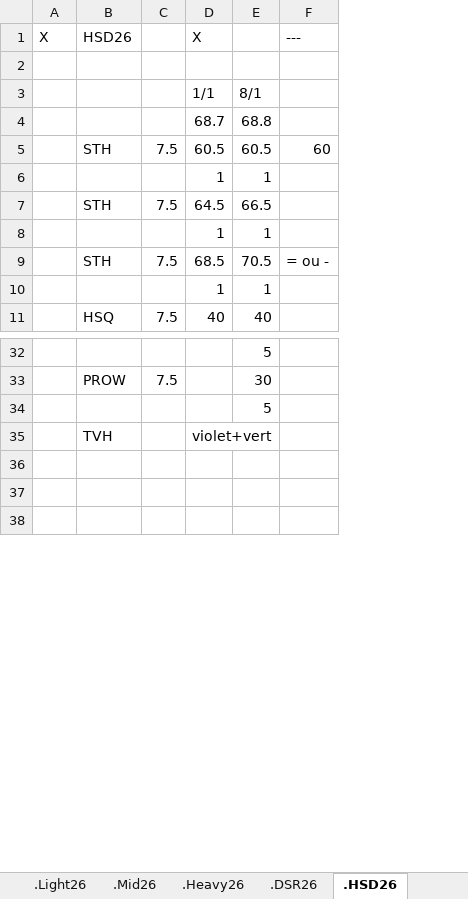
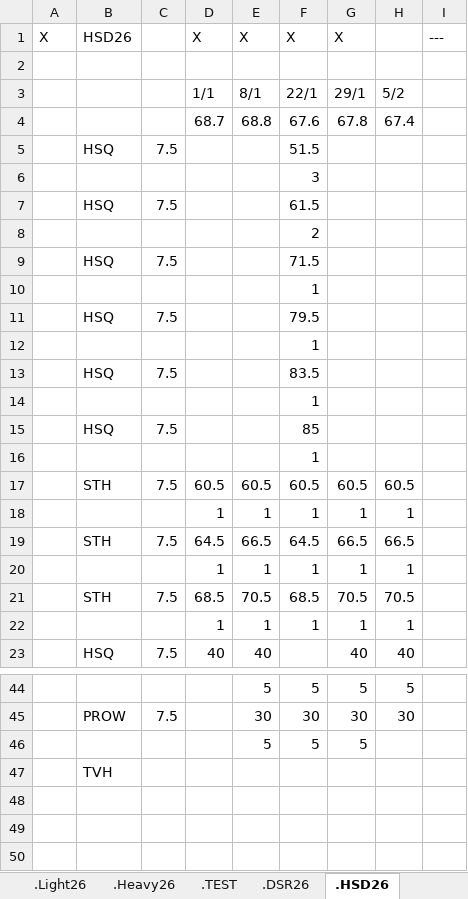
Before and after one commit to GuillBuj/fitlogtimer, an Excel workbook: docs/DCevoModParse.xlsx, sheet .HSD26, drawn as a sheet; only a part is shown, gaps mark what is left out; values as stored, in another font and other column widths than the file's, no cell formats; charts and pictures not drawn; removed rows and columns are numbered as before the commit, all else as after; the diff names each change by its address in the sheet, - before the commit and + after, or states it on an @@ line.

```diff
--- a/docs/DCevoModParse.xlsx (sheet .HSD26)
+++ b/docs/DCevoModParse.xlsx (sheet .HSD26)
+sheet tab: .TEST
-column F, rows 1-9: --- |  |  |  | 60 |  |  |  | = ou -
+column F, rows 1-4: X |  | 22/1 | 67.6; rows 17-22: 60.5 | 1 | 64.5 | 1 | 68.5 | 1; rows 44-46: 5 | 30 | 5
+column G, rows 1-4: X |  | 29/1 | 67.8; rows 17-23: 60.5 | 1 | 66.5 | 1 | 70.5 | 1 | 40; rows 44-46: 5 | 30 | 5
+column H, rows 3-4: 5/2 | 67.4; rows 17-23: 60.5 | 1 | 66.5 | 1 | 70.5 | 1 | 40; rows 44-45: 5 | 30
+column I, row 1: ---
-E1: (empty)
+E1: X
+row 5:  | HSQ | 7.5 |  |  | 51.5
+row 6:  |  |  |  |  | 3
+row 7:  | HSQ | 7.5 |  |  | 61.5
+row 8:  |  |  |  |  | 2
+row 9:  | HSQ | 7.5 |  |  | 71.5
+row 10:  |  |  |  |  | 1
+row 11:  | HSQ | 7.5 |  |  | 79.5
+row 12:  |  |  |  |  | 1
+row 13:  | HSQ | 7.5 |  |  | 83.5
+row 14:  |  |  |  |  | 1
+row 15:  | HSQ | 7.5 |  |  | 85
+row 16:  |  |  |  |  | 1
-D47: violet+vert
+D47: (empty)
```
Also changed, not shown: sheet .Mid26, sheet .Heavy26, sheet .Light26, sheet .DSR26, other sheet tabs, cell formats, charts or pictures, 8 other files.
